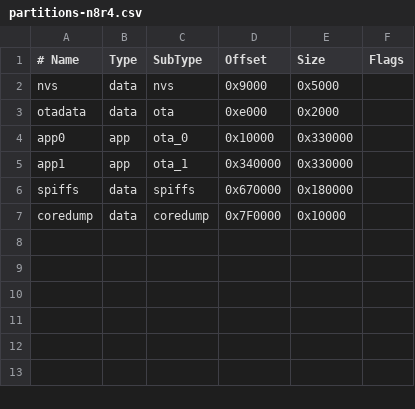
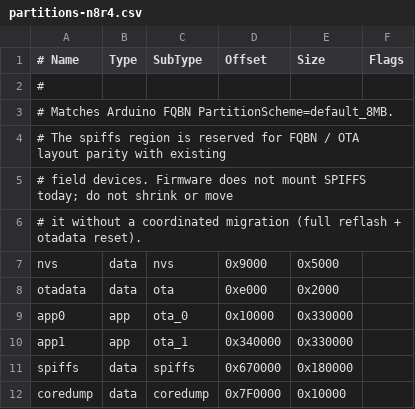
Before and after one commit to Cheerpipe/AcaiaArduinoBLE, a CSV file: idf/partitions-n8r4.csv, drawn as a sheet; the diff names each change by its address in the sheet, - before the commit and + after, or states it on an @@ line.

```diff
--- a/idf/partitions-n8r4.csv
+++ b/idf/partitions-n8r4.csv
+row 2: #
+row 3: # Matches Arduino FQBN PartitionScheme=default_8MB.
+row 4: # The spiffs region is reserved for FQBN / OTA layout parity with existing
+row 5: # field devices. Firmware does not mount SPIFFS today; do not shrink or move
+row 6: # it without a coordinated migration (full reflash + otadata reset).
```
Also changed, not shown: idf/partitions-n16r8.csv, 30 other files.
